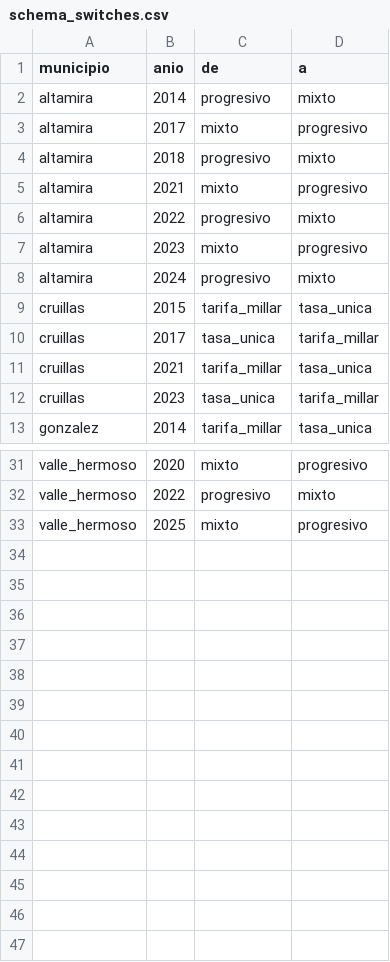
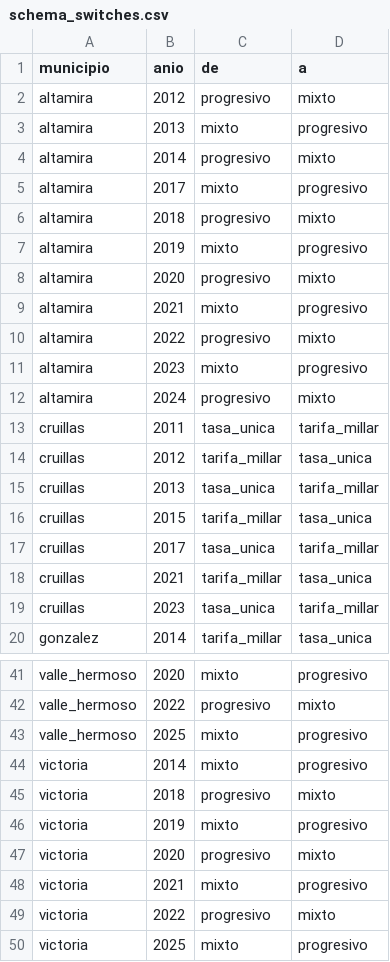
Before and after one commit to gib-again/predial-mx, a CSV file: data/tamaulipas/meta/schema_switches.csv, drawn as a sheet; only a part is shown, gaps mark what is left out; the diff covers the shown part only.

```diff
--- a/data/tamaulipas/meta/schema_switches.csv
+++ b/data/tamaulipas/meta/schema_switches.csv
@@ -1,2 +1,4 @@
 municipio,anio,de,a
+altamira,2012,progresivo,mixto
+altamira,2013,mixto,progresivo
 altamira,2014,progresivo,mixto
@@ -4,2 +6,4 @@ altamira,2017,mixto,progresivo
 altamira,2018,progresivo,mixto
+altamira,2019,mixto,progresivo
+altamira,2020,progresivo,mixto
 altamira,2021,mixto,progresivo
@@ -8,2 +12,5 @@ altamira,2023,mixto,progresivo
 altamira,2024,progresivo,mixto
+cruillas,2011,tasa_unica,tarifa_millar
+cruillas,2012,tarifa_millar,tasa_unica
+cruillas,2013,tasa_unica,tarifa_millar
 cruillas,2015,tarifa_millar,tasa_unica
@@ -33 +43,8 @@ valle_hermoso,2022,progresivo,mixto
 valle_hermoso,2025,mixto,progresivo
+victoria,2014,mixto,progresivo
+victoria,2018,progresivo,mixto
+victoria,2019,mixto,progresivo
+victoria,2020,progresivo,mixto
+victoria,2021,mixto,progresivo
+victoria,2022,progresivo,mixto
+victoria,2025,mixto,progresivo
```
Also changed, not shown: 3 added rows elsewhere in this file, data/tamaulipas/meta/tamaulipas_predial_summary.csv, data/yucatan/meta/coverage_by_muni.csv, 16 other files.
